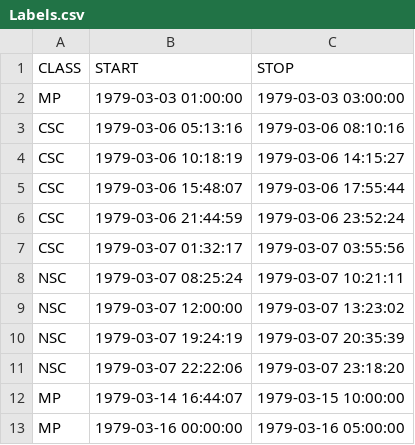
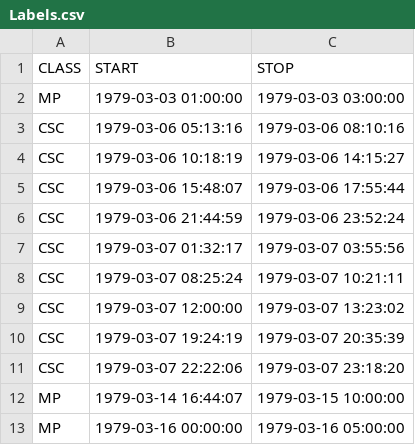
Before and after one commit to Pale-Blue-Dot-97/ACES, a CSV file: ACES/Labels.csv, drawn as a sheet.

Commit message:
Abolish NSC class

```diff
--- a/ACES/Labels.csv
+++ b/ACES/Labels.csv
@@ -7,6 +7,6 @@ CSC,1979-03-06 21:44:59,1979-03-06 23:52:24
 CSC,1979-03-07 01:32:17,1979-03-07 03:55:56
-NSC,1979-03-07 08:25:24,1979-03-07 10:21:11
-NSC,1979-03-07 12:00:00,1979-03-07 13:23:02
-NSC,1979-03-07 19:24:19,1979-03-07 20:35:39
-NSC,1979-03-07 22:22:06,1979-03-07 23:18:20
+CSC,1979-03-07 08:25:24,1979-03-07 10:21:11
+CSC,1979-03-07 12:00:00,1979-03-07 13:23:02
+CSC,1979-03-07 19:24:19,1979-03-07 20:35:39
+CSC,1979-03-07 22:22:06,1979-03-07 23:18:20
 MP,1979-03-14 16:44:07,1979-03-15 10:00:00
```
